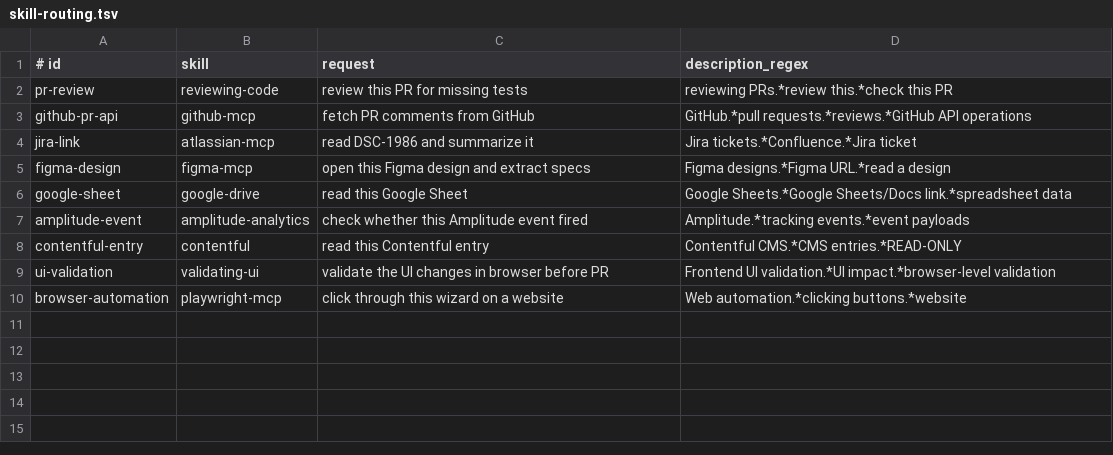
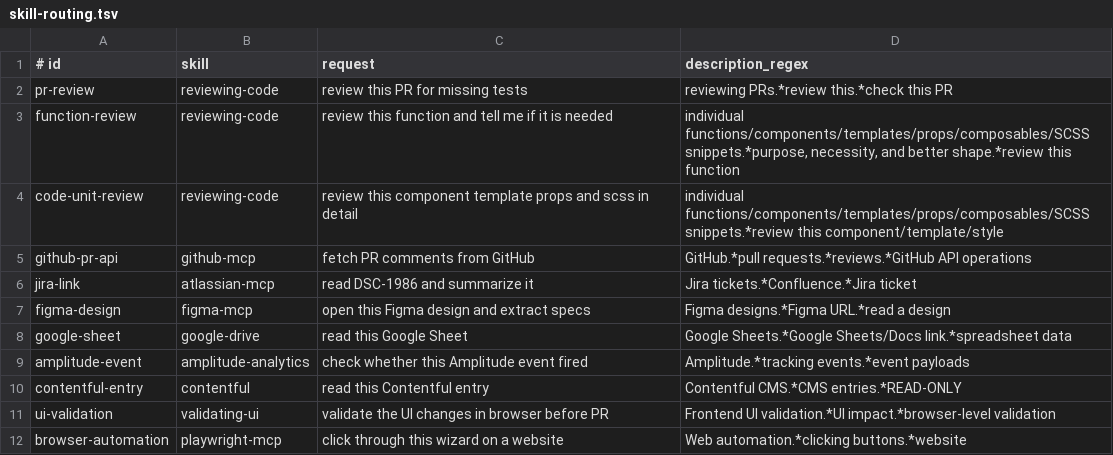
Before and after one commit to OktayCopurlu/ai-shared, a TSV file: evals/skill-routing.tsv, drawn as a sheet; the diff names each change by its address in the sheet, - before the commit and + after, or states it on an @@ line.

Commit message:
update reviewing

```diff
--- a/evals/skill-routing.tsv
+++ b/evals/skill-routing.tsv
+row 3: function-review | reviewing-code | review this function and tell me if it is needed | individual functions/components/templates/props/composables/SCSS snippets.*purpose, necessity, and better shape.*review this function
+row 4: code-unit-review | reviewing-code | review this component template props and scss in detail | individual functions/components/templates/props/composables/SCSS snippets.*review this component/template/style
```
Also changed, not shown: evals/step-adherence.tsv, 4 other files.
